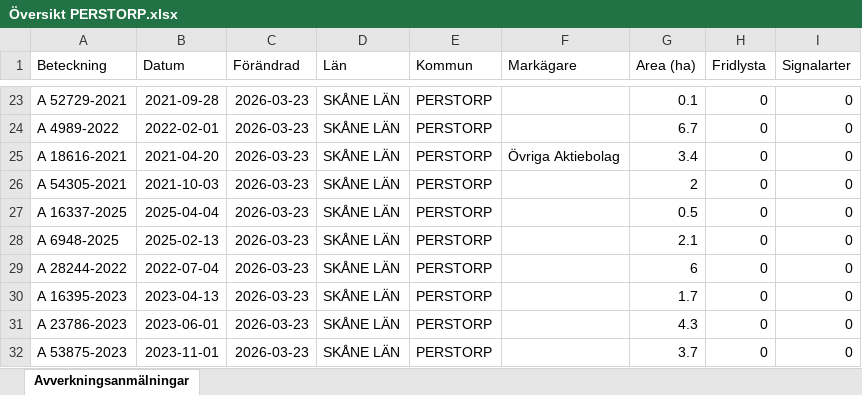
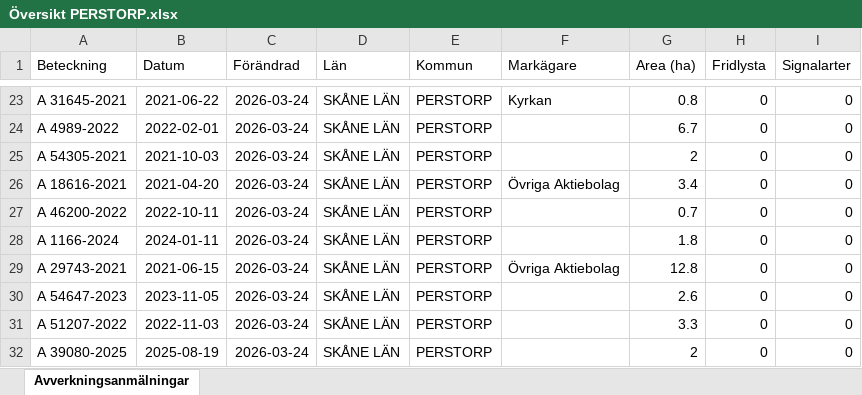
Before and after one commit to klasma/Logging_1275, an Excel workbook: Översikt PERSTORP.xlsx, sheet Avverkningsanmälningar, drawn as a sheet; only a part is shown, gaps mark what is left out; values as stored, in another font and other column widths than the file's, no borders; the diff covers the shown part only; the diff names each change by its address in the sheet, - before the commit and + after, or states it on an @@ line.

```diff
--- a/Översikt PERSTORP.xlsx (sheet Avverkningsanmälningar)
+++ b/Översikt PERSTORP.xlsx (sheet Avverkningsanmälningar)
-A23 (Beteckning): A 52729-2021
+A23 (Beteckning): A 31645-2021
-B23 (Datum): 2021-09-28
+B23 (Datum): 2021-06-22
-C23:C32 (Förändrad): 2026-03-23
+C23:C32 (Förändrad): 2026-03-24
-F23 (Markägare): (empty)
+F23 (Markägare): Kyrkan
-G23 (Area (ha)): 0.1
+G23 (Area (ha)): 0.8
-A25 (Beteckning): A 18616-2021
+A25 (Beteckning): A 54305-2021
-B25 (Datum): 2021-04-20
+B25 (Datum): 2021-10-03
-F25 (Markägare): Övriga Aktiebolag
+F25 (Markägare): (empty)
-G25 (Area (ha)): 3.4
+G25 (Area (ha)): 2
-A26 (Beteckning): A 54305-2021
+A26 (Beteckning): A 18616-2021
-B26 (Datum): 2021-10-03
+B26 (Datum): 2021-04-20
-F26 (Markägare): (empty)
+F26 (Markägare): Övriga Aktiebolag
-G26 (Area (ha)): 2
+G26 (Area (ha)): 3.4
-A27 (Beteckning): A 16337-2025
+A27 (Beteckning): A 46200-2022
-B27 (Datum): 2025-04-04
+B27 (Datum): 2022-10-11
-G27 (Area (ha)): 0.5
+G27 (Area (ha)): 0.7
-A28 (Beteckning): A 6948-2025
+A28 (Beteckning): A 1166-2024
-B28 (Datum): 2025-02-13
+B28 (Datum): 2024-01-11
-G28 (Area (ha)): 2.1
+G28 (Area (ha)): 1.8
-A29 (Beteckning): A 28244-2022
+A29 (Beteckning): A 29743-2021
-B29 (Datum): 2022-07-04
+B29 (Datum): 2021-06-15
-F29 (Markägare): (empty)
+F29 (Markägare): Övriga Aktiebolag
-G29 (Area (ha)): 6
+G29 (Area (ha)): 12.8
-A30 (Beteckning): A 16395-2023
+A30 (Beteckning): A 54647-2023
-B30 (Datum): 2023-04-13
+B30 (Datum): 2023-11-05
-G30 (Area (ha)): 1.7
+G30 (Area (ha)): 2.6
-A31 (Beteckning): A 23786-2023
+A31 (Beteckning): A 51207-2022
-B31 (Datum): 2023-06-01
+B31 (Datum): 2022-11-03
-G31 (Area (ha)): 4.3
+G31 (Area (ha)): 3.3
-A32 (Beteckning): A 53875-2023
+A32 (Beteckning): A 39080-2025
-B32 (Datum): 2023-11-01
+B32 (Datum): 2025-08-19
-G32 (Area (ha)): 3.7
+G32 (Area (ha)): 2
```
Also changed, not shown: 452 edited cells elsewhere in this sheet, artfynd/A 145-2026 artfynd.xlsx, artfynd/A 32842-2024 artfynd.xlsx, 19 other files.
